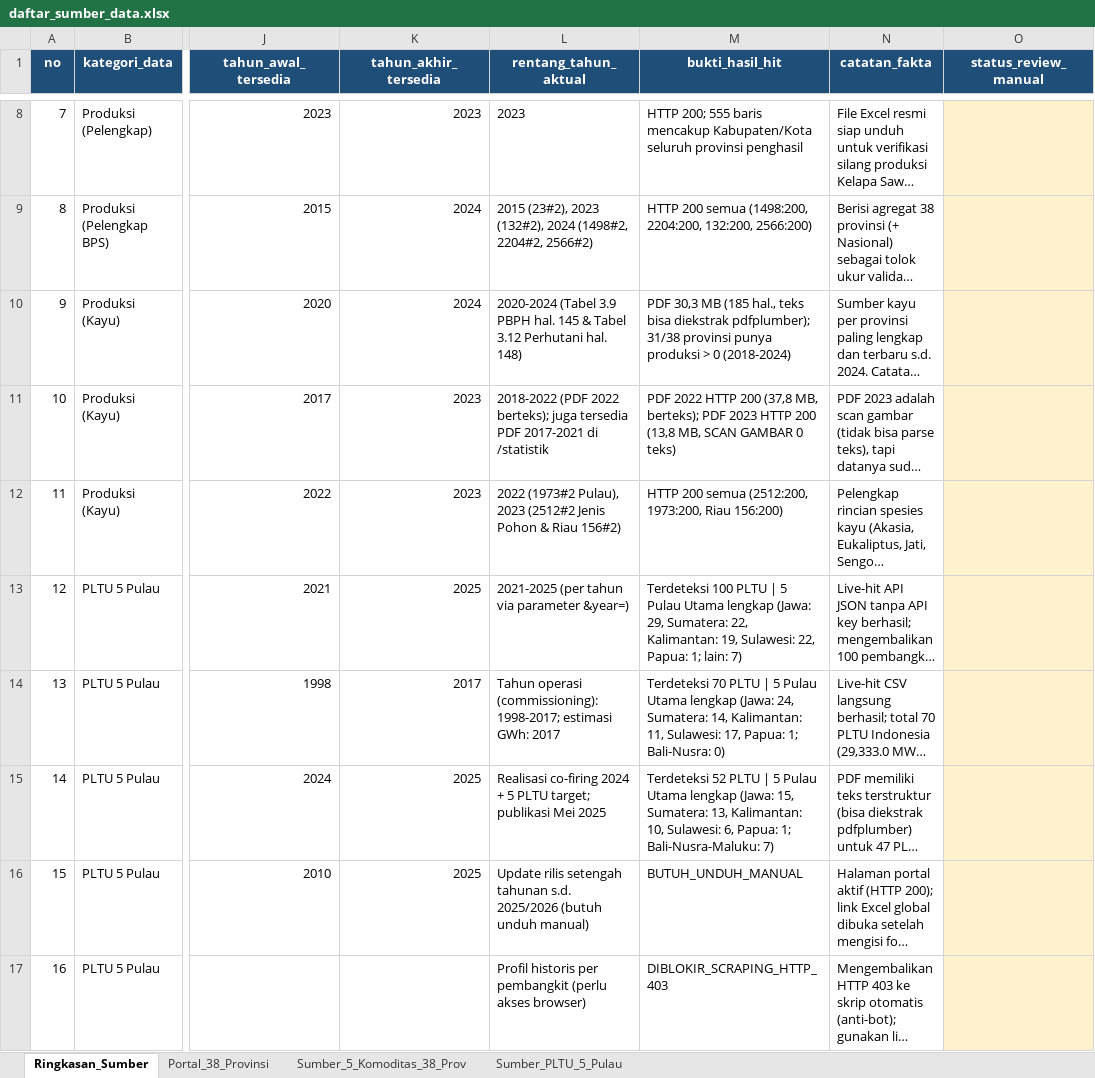
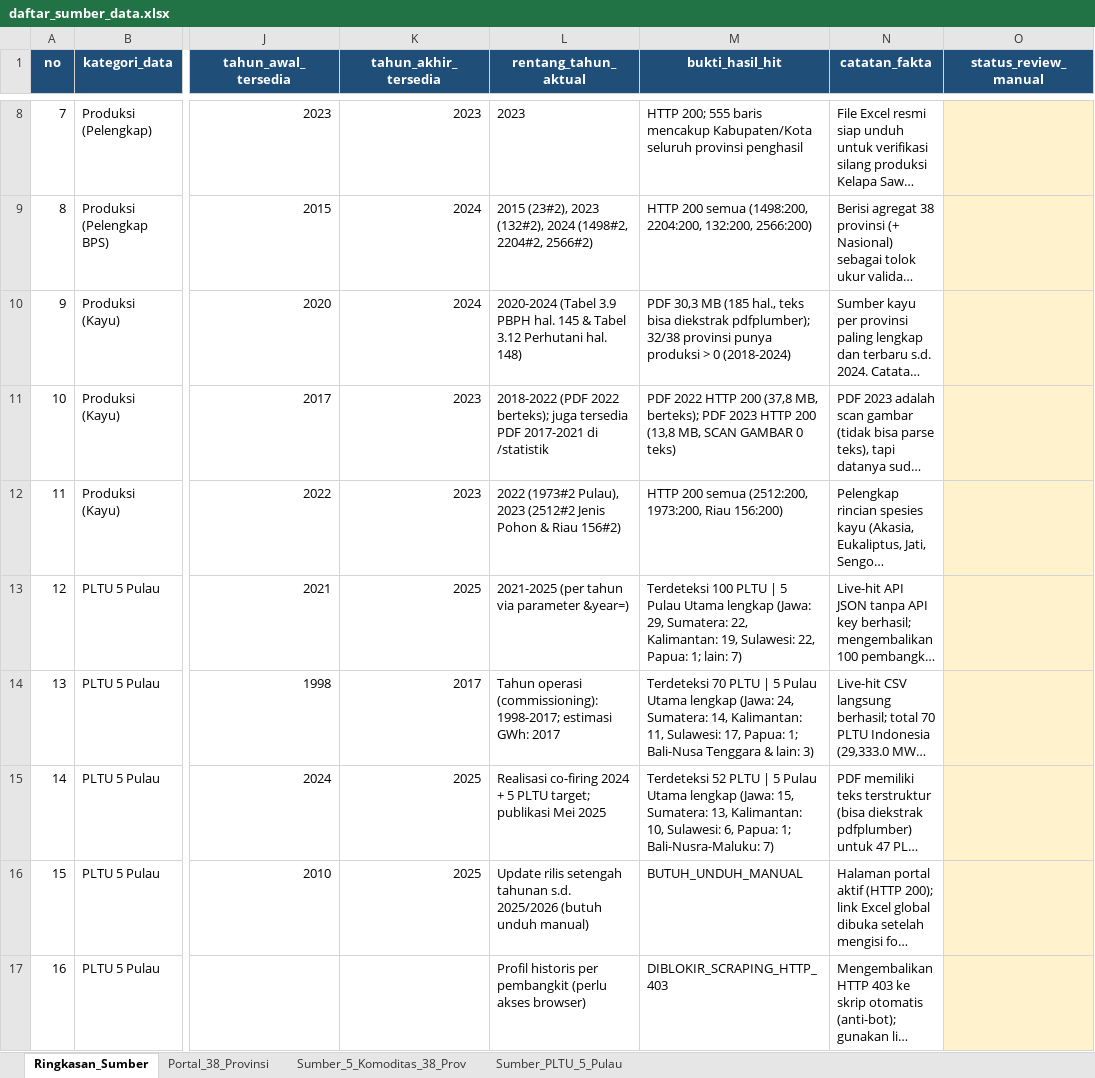
Before and after one commit to supremeinori/projectkb, an Excel workbook: raw_data/daftar_sumber_data.xlsx, sheet Ringkasan_Sumber, drawn as a sheet; only a part is shown, gaps mark what is left out; long unchanged cells end in …; values as stored, in another font and other column widths than the file's, no borders; the diff covers the shown part only; the diff names each change by its address in the sheet, - before the commit and + after, or states it on an @@ line.

Commit message:
daftar sumber data

```diff
--- a/raw_data/daftar_sumber_data.xlsx (sheet Ringkasan_Sumber)
+++ b/raw_data/daftar_sumber_data.xlsx (sheet Ringkasan_Sumber)
-M10 (bukti_hasil_hit): …diekstrak pdfplumber); 31/38 provinsi punya…
+M10 (bukti_hasil_hit): …diekstrak pdfplumber); 32/38 provinsi punya…
-M14 (bukti_hasil_hit): …Papua: 1; Bali-Nusra: 0)
+M14 (bukti_hasil_hit): …Papua: 1; Bali-Nusa Tenggara & lain: 3)
```
Also changed, not shown: 6 edited cells elsewhere in this sheet, sheet Sumber_5_Komoditas_38_Prov, sheet Sumber_PLTU_5_Pulau, 1 other file.
